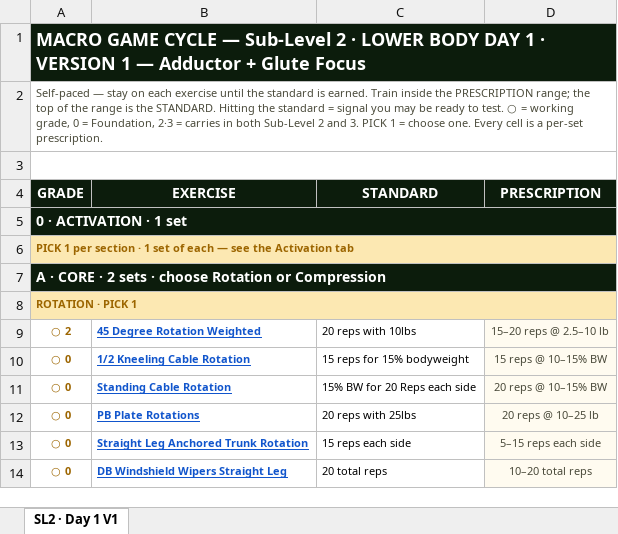
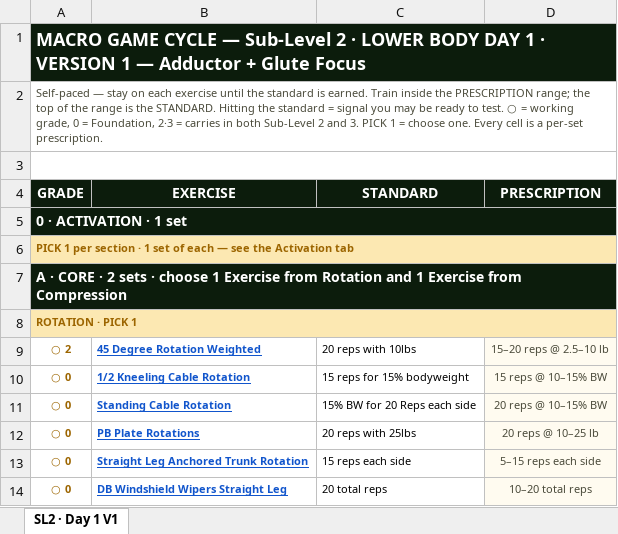
Before and after one commit to themovementgamecoach/Lower-Body-Level-2, an Excel workbook: Level2_LowerBody_Day1_V1_SubLevel2_Micro_Cycles-2.xlsx, sheet SL2 · Day 1 V1, drawn as a sheet; only a part is shown; values as stored, in another font and other column widths than the file's, no borders; charts and pictures not drawn; the diff names each change by its address in the sheet, - before the commit and + after, or states it on an @@ line.

```diff
--- a/Level2_LowerBody_Day1_V1_SubLevel2_Micro_Cycles-2.xlsx (sheet SL2 · Day 1 V1)
+++ b/Level2_LowerBody_Day1_V1_SubLevel2_Micro_Cycles-2.xlsx (sheet SL2 · Day 1 V1)
-A7 (GRADE): …· choose Rotation or Compression
+A7 (GRADE): …· choose 1 Exercise from Rotation and 1 Exercise from Compression
```
Also changed, not shown: Level2_LowerBody_Day1_V1_SubLevel1_Micro_Cycles-2.xlsx, Level2_LowerBody_Day1_V1_SubLevel3_Micro_Cycles-2.xlsx, 9 other files.
